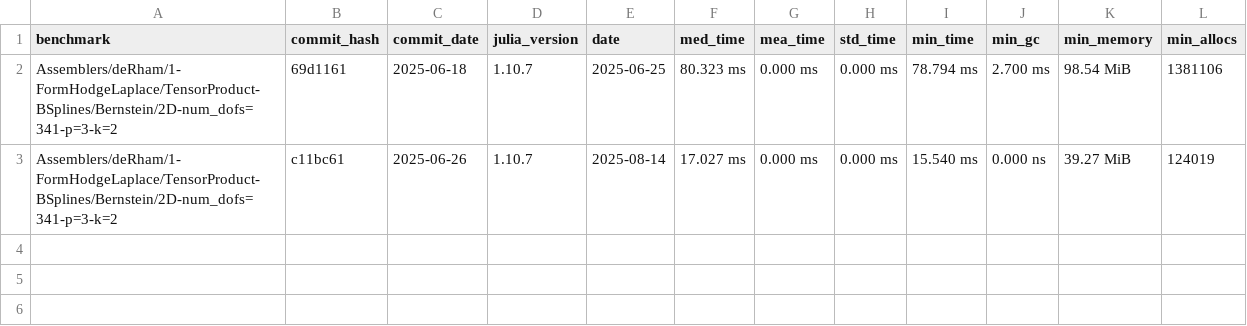
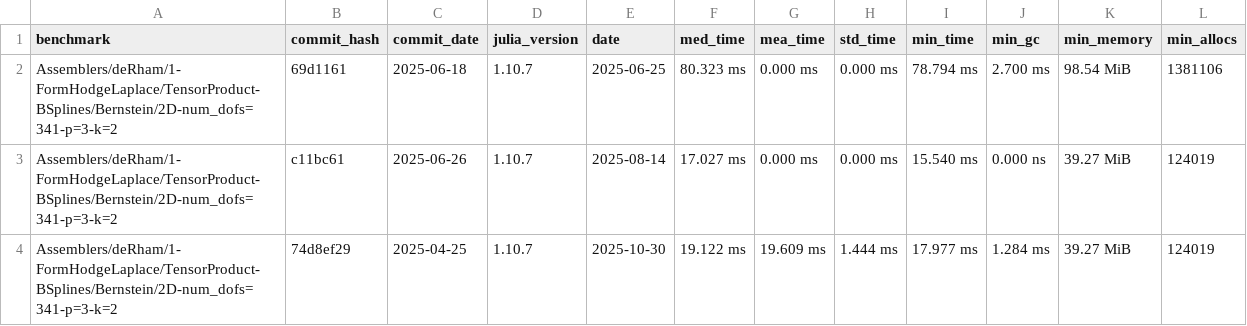
Before and after one commit to farl-opa/Mantis-CO-FLIP.jl, a CSV file: benchmarks/data/Assemblers/deRham/1-FormHodgeLaplace/TensorProduct-BSplines/Bernstein/host-ArturPalha-2D-num_dofs=341-p=3-k=2.csv, drawn as a sheet; the diff names each change by its address in the sheet, - before the commit and + after, or states it on an @@ line.

```diff
--- a/benchmarks/data/Assemblers/deRham/1-FormHodgeLaplace/TensorProduct-BSplines/Bernstein/host-ArturPalha-2D-num_dofs=341-p=3-k=2.csv
+++ b/benchmarks/data/Assemblers/deRham/1-FormHodgeLaplace/TensorProduct-BSplines/Bernstein/host-ArturPalha-2D-num_dofs=341-p=3-k=2.csv
+row 4: Assemblers/deRham/1-FormHodgeLaplace/TensorProduct-BSplines/Bernstein/2D-num_dofs=341-p=3-k=2 | 74d8ef29 | 2025-04-25 | 1.10.7 | 2025-10-30 | 19.122 ms | 19.609 ms | 1.444 ms | 17.977 ms | 1.284 ms | 39.27 MiB | 124019
```
Also changed, not shown: benchmarks/data/Assemblers/deRham/1-FormHodgeLaplace/TensorProduct-BSplines/Bernstein/host-ArturPalha-2D-num_dofs=133-p=3-k=2.csv, benchmarks/data/Assemblers/deRham/1-FormHodgeLaplace/TensorProduct-BSplines/Bernstein/host-ArturPalha-2D-num_dofs=65-p=3-k=2.csv, 50 other files.
